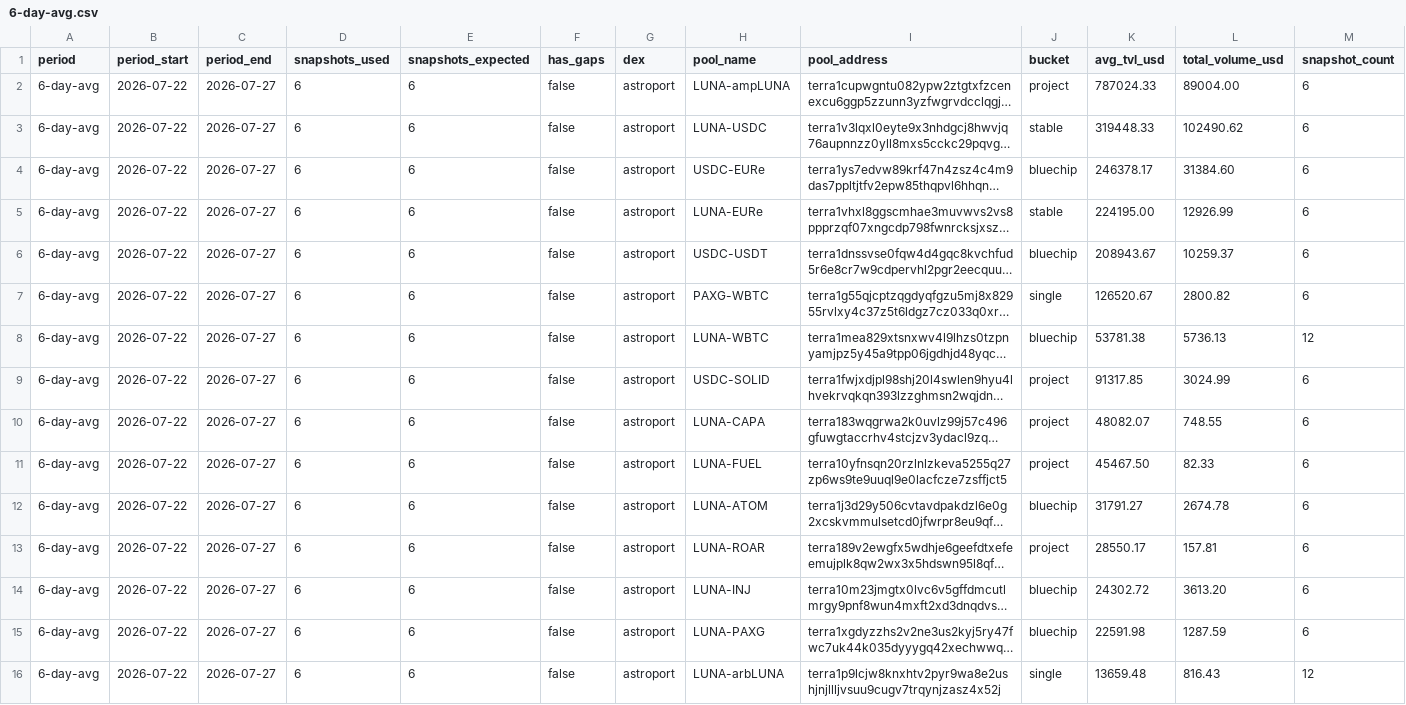
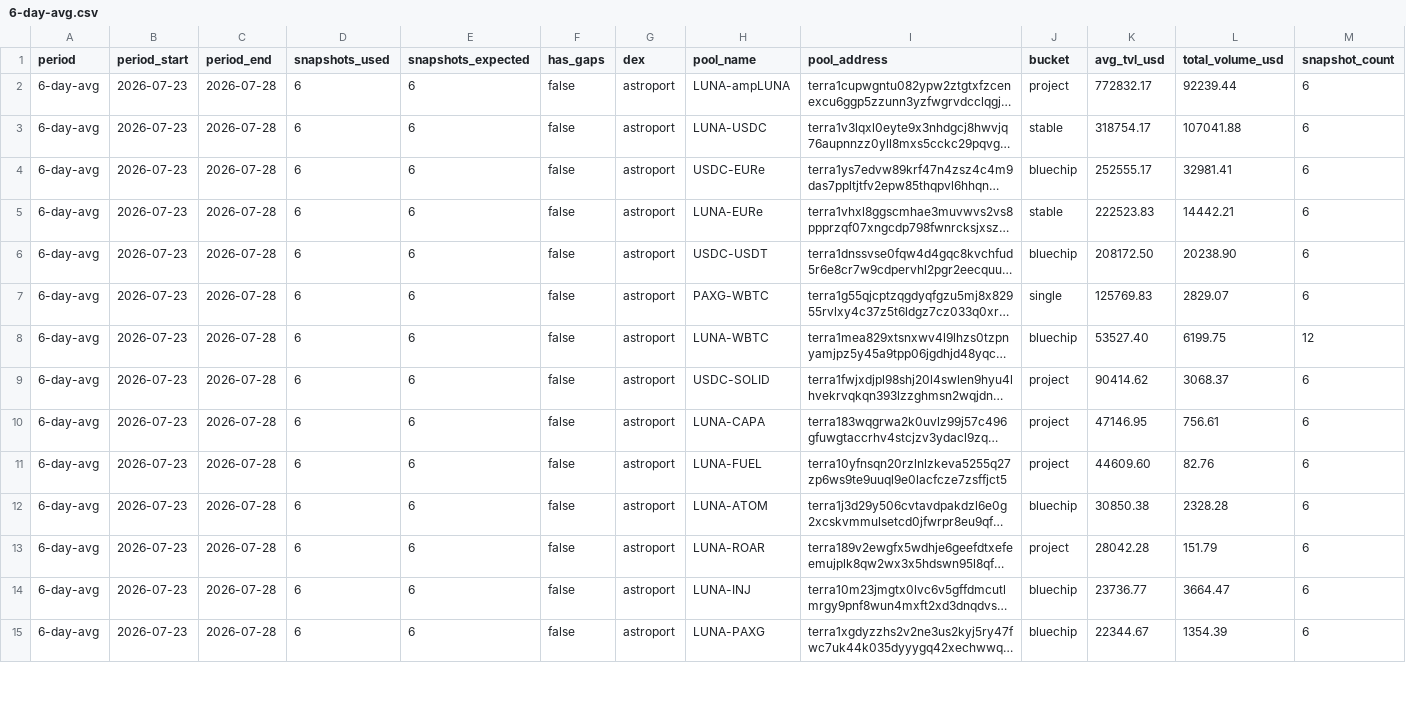
Before and after one commit to defipatriot/astroport-pool-data_2026, a CSV file: 6-day-avg.csv, drawn as a sheet; only a part is shown; long unchanged cells end in …; removed rows and columns are numbered as before the commit, all else as after; the diff covers the shown part only; the diff names each change by its address in the sheet, - before the commit and + after, or states it on an @@ line.

Commit message:
📊 Astroport 6-day rolling avg

```diff
--- a/6-day-avg.csv
+++ b/6-day-avg.csv
-B2:B15 (period_start): 2026-07-22
+B2:B15 (period_start): 2026-07-23
-C2:C15 (period_end): 2026-07-27
+C2:C15 (period_end): 2026-07-28
-K2 (avg_tvl_usd): 787024.33
+K2 (avg_tvl_usd): 772832.17
-L2 (total_volume_usd): 89004.00
+L2 (total_volume_usd): 92239.44
-K3 (avg_tvl_usd): 319448.33
+K3 (avg_tvl_usd): 318754.17
-L3 (total_volume_usd): 102490.62
+L3 (total_volume_usd): 107041.88
-K4 (avg_tvl_usd): 246378.17
+K4 (avg_tvl_usd): 252555.17
-L4 (total_volume_usd): 31384.60
+L4 (total_volume_usd): 32981.41
-K5 (avg_tvl_usd): 224195.00
+K5 (avg_tvl_usd): 222523.83
-L5 (total_volume_usd): 12926.99
+L5 (total_volume_usd): 14442.21
-K6 (avg_tvl_usd): 208943.67
+K6 (avg_tvl_usd): 208172.50
-L6 (total_volume_usd): 10259.37
+L6 (total_volume_usd): 20238.90
-K7 (avg_tvl_usd): 126520.67
+K7 (avg_tvl_usd): 125769.83
-L7 (total_volume_usd): 2800.82
+L7 (total_volume_usd): 2829.07
-K8 (avg_tvl_usd): 53781.38
+K8 (avg_tvl_usd): 53527.40
-L8 (total_volume_usd): 5736.13
+L8 (total_volume_usd): 6199.75
-K9 (avg_tvl_usd): 91317.85
+K9 (avg_tvl_usd): 90414.62
-L9 (total_volume_usd): 3024.99
+L9 (total_volume_usd): 3068.37
-K10 (avg_tvl_usd): 48082.07
+K10 (avg_tvl_usd): 47146.95
-L10 (total_volume_usd): 748.55
+L10 (total_volume_usd): 756.61
-K11 (avg_tvl_usd): 45467.50
+K11 (avg_tvl_usd): 44609.60
-L11 (total_volume_usd): 82.33
+L11 (total_volume_usd): 82.76
-K12 (avg_tvl_usd): 31791.27
+K12 (avg_tvl_usd): 30850.38
-L12 (total_volume_usd): 2674.78
+L12 (total_volume_usd): 2328.28
-K13 (avg_tvl_usd): 28550.17
+K13 (avg_tvl_usd): 28042.28
-L13 (total_volume_usd): 157.81
+L13 (total_volume_usd): 151.79
-K14 (avg_tvl_usd): 24302.72
+K14 (avg_tvl_usd): 23736.77
-L14 (total_volume_usd): 3613.20
+L14 (total_volume_usd): 3664.47
-K15 (avg_tvl_usd): 22591.98
+K15 (avg_tvl_usd): 22344.67
-L15 (total_volume_usd): 1287.59
+L15 (total_volume_usd): 1354.39
-row 16: 6-day-avg | 2026-07-22 | 2026-07-27 | 6 | 6 | false | astroport | LUNA-arbLUNA | terra1p9lcjw8knxhtv2pyr9wa8e2ushjnjllljvsuu9cugv7trqynjzasz4x52j | single | 13659.48 | 816.43 | 12
```
Also changed, not shown: 1 added row and 63 edited cells elsewhere in this file.
